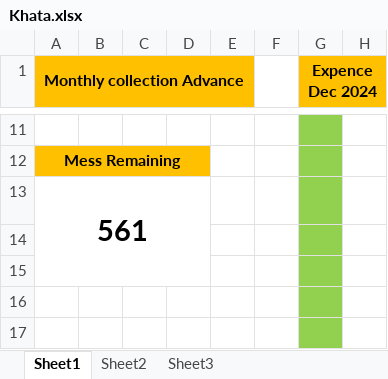
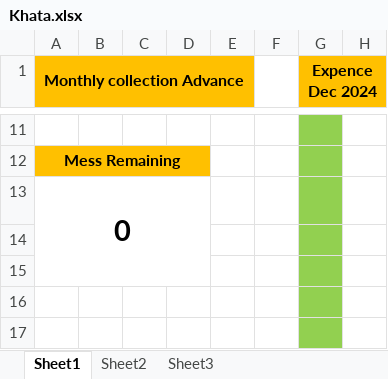
Before and after one commit to mansoorazziz/khata, an Excel workbook: Khata.xlsx, sheet Sheet1, drawn as a sheet; only a part is shown, gaps mark what is left out; values as stored, in another font and other column widths than the file's, no borders; the diff covers the shown part only; the diff names each change by its address in the sheet, - before the commit and + after, or states it on an @@ line.

```diff
--- a/Khata.xlsx (sheet Sheet1)
+++ b/Khata.xlsx (sheet Sheet1)
-A13 (Monthly collection Advance): 561
+A13 (Monthly collection Advance): 0
```
Also changed, not shown: 1 added row, 1 removed row and 28 edited cells elsewhere in this sheet.
